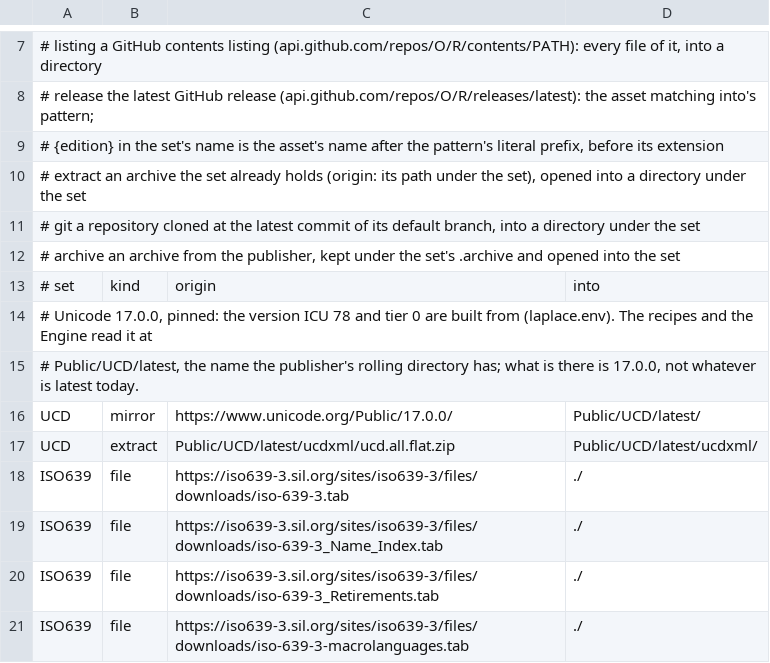
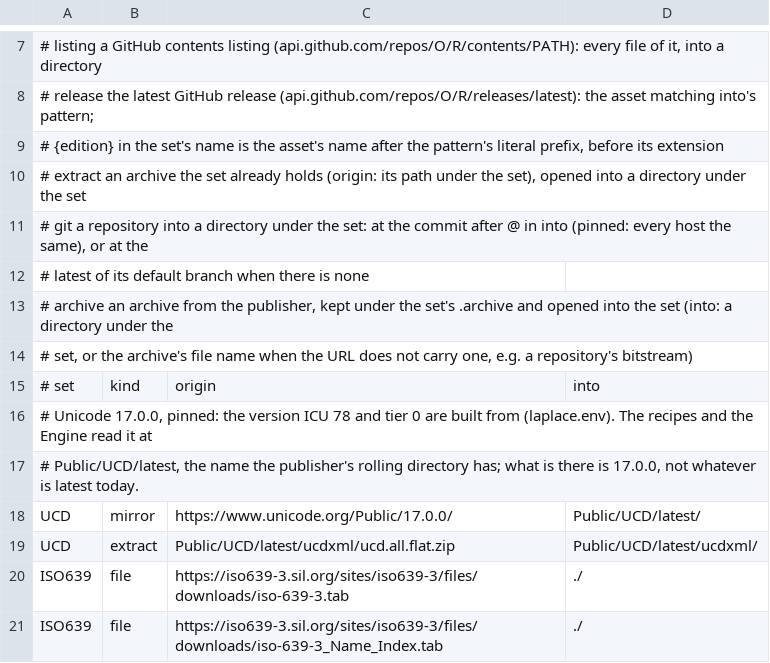
Before and after one commit to SaltyPatron/Laplace-Operations, a TSV file: data.tsv, drawn as a sheet; only a part is shown, gaps mark what is left out; the shorter side is filled out with more unchanged rows; the diff covers the shown part only.

```diff
--- a/data.tsv
+++ b/data.tsv
@@ -10,4 +10,6 @@
 #   extract  an archive the set already holds (origin: its path under the set), opened into a directory under the set
-#   git      a repository cloned at the latest commit of its default branch, into a directory under the set
-#   archive  an archive from the publisher, kept under the set's .archive and opened into the set
+#   git      a repository into a directory under the set: at the commit after @ in into (pinned: every host the same), or at the
+#            latest of its default branch when there is none
+#   archive  an archive from the publisher, kept under the set's .archive and opened into the set (into: a directory under the
+#            set, or the archive's file name when the URL does not carry one, e.g. a repository's bitstream)
 # set	kind	origin	into
```
Also changed, not shown: 16 added rows and 5 edited cells elsewhere in this file, 1 other file.
